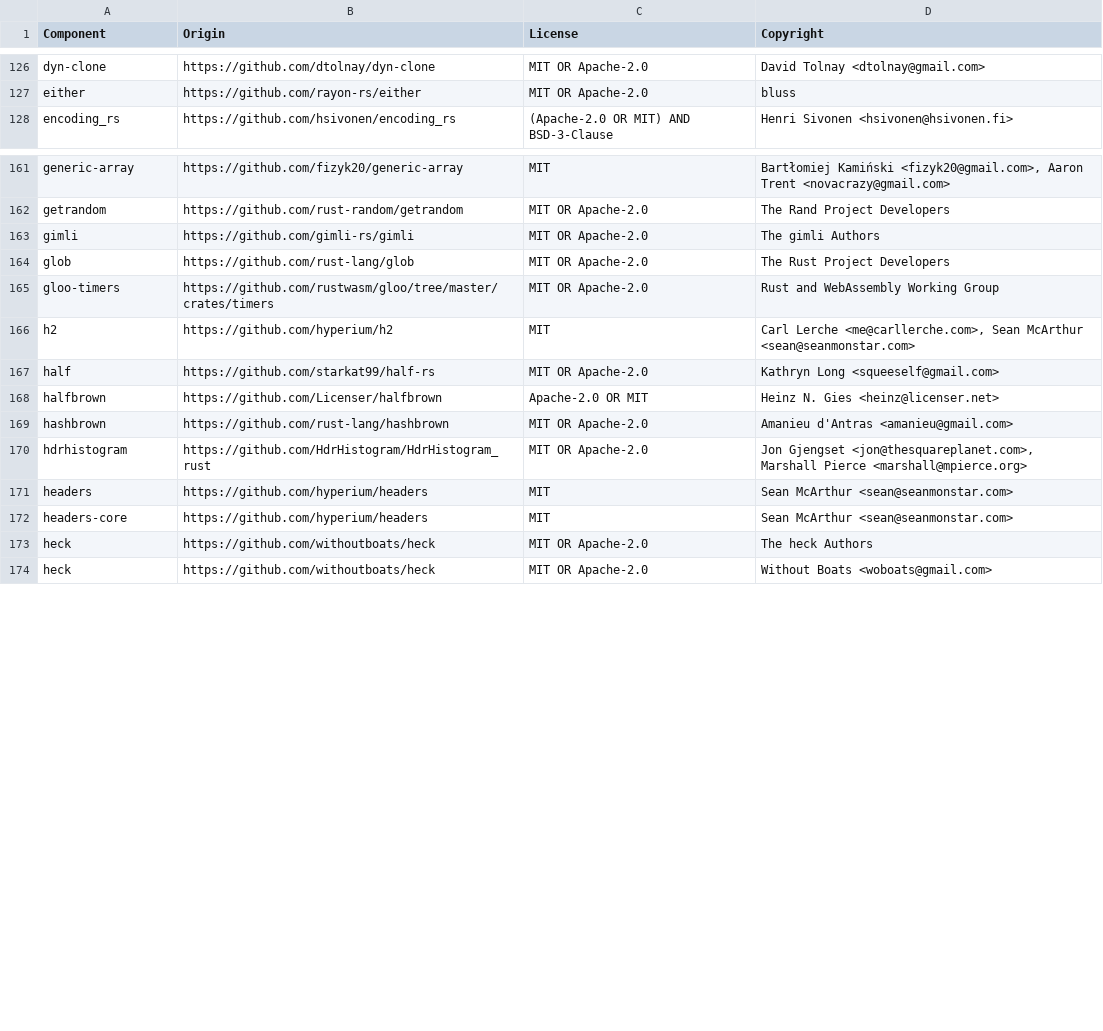
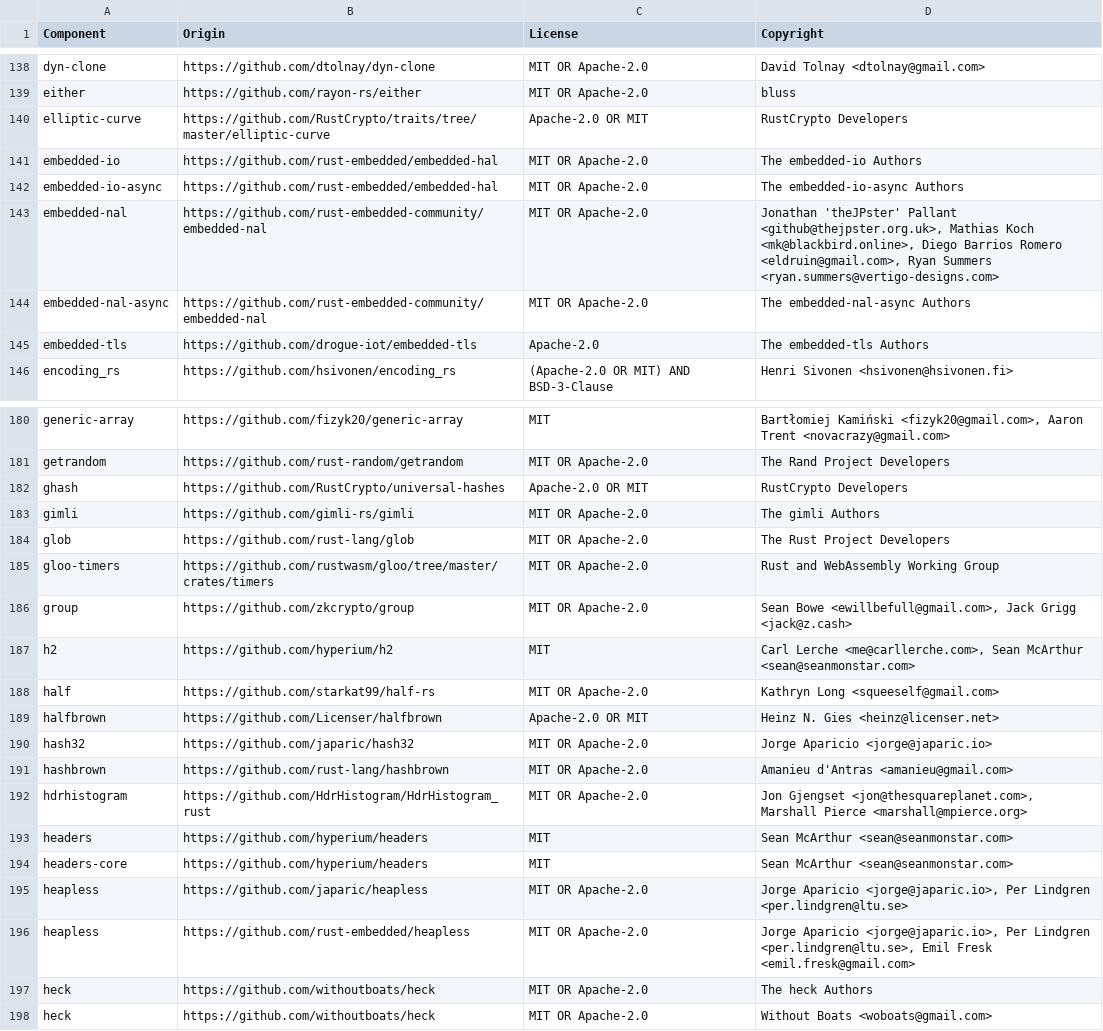
Before and after one commit to DataDog/libdatadog, a CSV file: LICENSE-3rdparty.csv, drawn as a sheet; only a part is shown, gaps mark what is left out; the diff covers the shown part only.

Commit message:
refactor(http-client-lite): integrate signal-safe telemetry

```diff
--- a/LICENSE-3rdparty.csv
+++ b/LICENSE-3rdparty.csv
@@ -127,2 +139,8 @@ dyn-clone,https://github.com/dtolnay/dyn-clone,MIT OR Apache-2.0,David Tolnay <d
 either,https://github.com/rayon-rs/either,MIT OR Apache-2.0,bluss
+elliptic-curve,https://github.com/RustCrypto/traits/tree/master/elliptic-curve,Apache-2.0 OR MIT,RustCrypto Developers
+embedded-io,https://github.com/rust-embedded/embedded-hal,MIT OR Apache-2.0,The embedded-io Authors
+embedded-io-async,https://github.com/rust-embedded/embedded-hal,MIT OR Apache-2.0,The embedded-io-async Authors
+embedded-nal,https://github.com/rust-embedded-community/embedded-nal,MIT OR Apache-2.0,"Jonathan 'theJPster' Pallant <github@thejpster.org.uk>, Mathias Koch <mk@blackbird.online>, Diego Barrios Romero <eldruin@gmail.com>, Ryan Summers <ryan.summers@vertigo-designs.com>"
+embedded-nal-async,https://github.com/rust-embedded-community/embedded-nal,MIT OR Apache-2.0,The embedded-nal-async Authors
+embedded-tls,https://github.com/drogue-iot/embedded-tls,Apache-2.0,The embedded-tls Authors
 encoding_rs,https://github.com/hsivonen/encoding_rs,(Apache-2.0 OR MIT) AND BSD-3-Clause,Henri Sivonen <hsivonen@hsivonen.fi>
@@ -162,2 +181,3 @@ generic-array,https://github.com/fizyk20/generic-array,MIT,"Bartłomiej Kamińsk
 getrandom,https://github.com/rust-random/getrandom,MIT OR Apache-2.0,The Rand Project Developers
+ghash,https://github.com/RustCrypto/universal-hashes,Apache-2.0 OR MIT,RustCrypto Developers
 gimli,https://github.com/gimli-rs/gimli,MIT OR Apache-2.0,The gimli Authors
@@ -165,2 +185,3 @@ glob,https://github.com/rust-lang/glob,MIT OR Apache-2.0,The Rust Project Develo
 gloo-timers,https://github.com/rustwasm/gloo/tree/master/crates/timers,MIT OR Apache-2.0,Rust and WebAssembly Working Group
+group,https://github.com/zkcrypto/group,MIT OR Apache-2.0,"Sean Bowe <ewillbefull@gmail.com>, Jack Grigg <jack@z.cash>"
 h2,https://github.com/hyperium/h2,MIT,"Carl Lerche <me@carllerche.com>, Sean McArthur <sean@seanmonstar.com>"
@@ -168,2 +189,3 @@ half,https://github.com/starkat99/half-rs,MIT OR Apache-2.0,Kathryn Long <squees
 halfbrown,https://github.com/Licenser/halfbrown,Apache-2.0 OR MIT,Heinz N. Gies <heinz@licenser.net>
+hash32,https://github.com/japaric/hash32,MIT OR Apache-2.0,Jorge Aparicio <jorge@japaric.io>
 hashbrown,https://github.com/rust-lang/hashbrown,MIT OR Apache-2.0,Amanieu d'Antras <amanieu@gmail.com>
@@ -172,2 +194,4 @@ headers,https://github.com/hyperium/headers,MIT,Sean McArthur <sean@seanmonstar.
 headers-core,https://github.com/hyperium/headers,MIT,Sean McArthur <sean@seanmonstar.com>
+heapless,https://github.com/japaric/heapless,MIT OR Apache-2.0,"Jorge Aparicio <jorge@japaric.io>, Per Lindgren <per.lindgren@ltu.se>"
+heapless,https://github.com/rust-embedded/heapless,MIT OR Apache-2.0,"Jorge Aparicio <jorge@japaric.io>, Per Lindgren <per.lindgren@ltu.se>, Emil Fresk <emil.fresk@gmail.com>"
 heck,https://github.com/withoutboats/heck,MIT OR Apache-2.0,The heck Authors
```
Also changed, not shown: 25 added rows elsewhere in this file, 27 other files.
